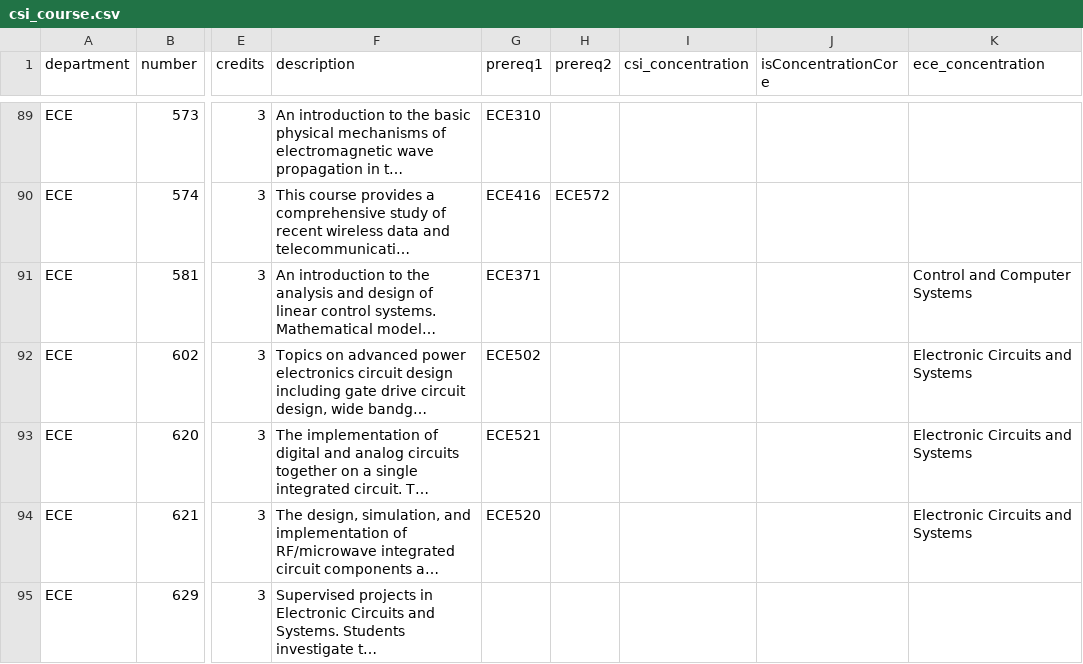
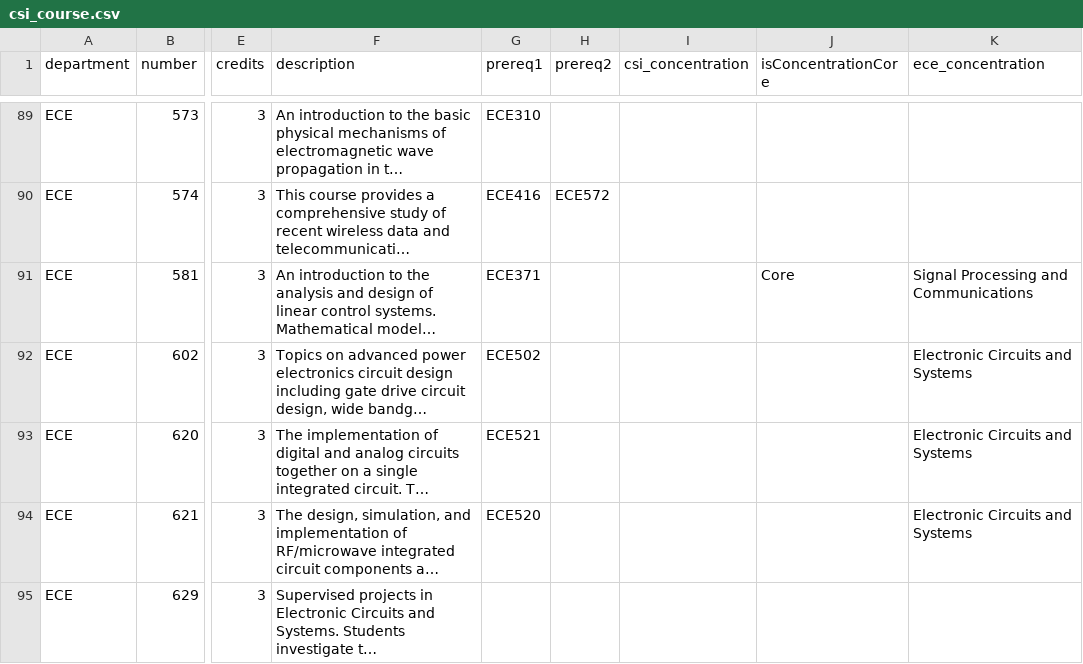
Before and after one commit to TK94975/MS_What_IF, a CSV file: server/csi_course.csv, drawn as a sheet; only a part is shown, gaps mark what is left out; long unchanged cells end in …; the diff covers the shown part only; the diff names each change by its address in the sheet, - before the commit and + after, or states it on an @@ line.

```diff
--- a/server/csi_course.csv
+++ b/server/csi_course.csv
-J91 (isConcentrationCore): (empty)
+J91 (isConcentrationCore): Core
-K91 (ece_concentration): Control and Computer Systems
+K91 (ece_concentration): Signal Processing and Communications
```
Also changed, not shown: 14 edited cells elsewhere in this file, 7 other files.
